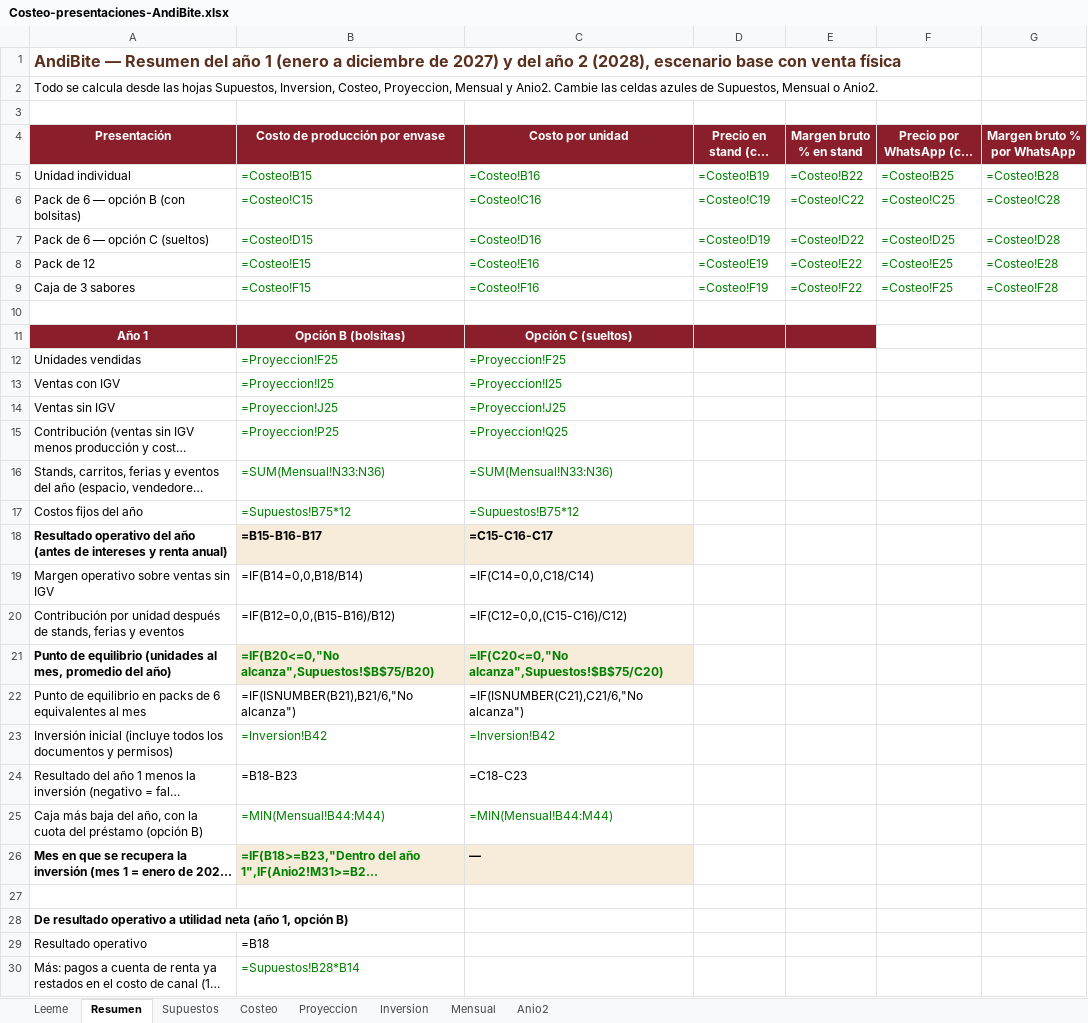
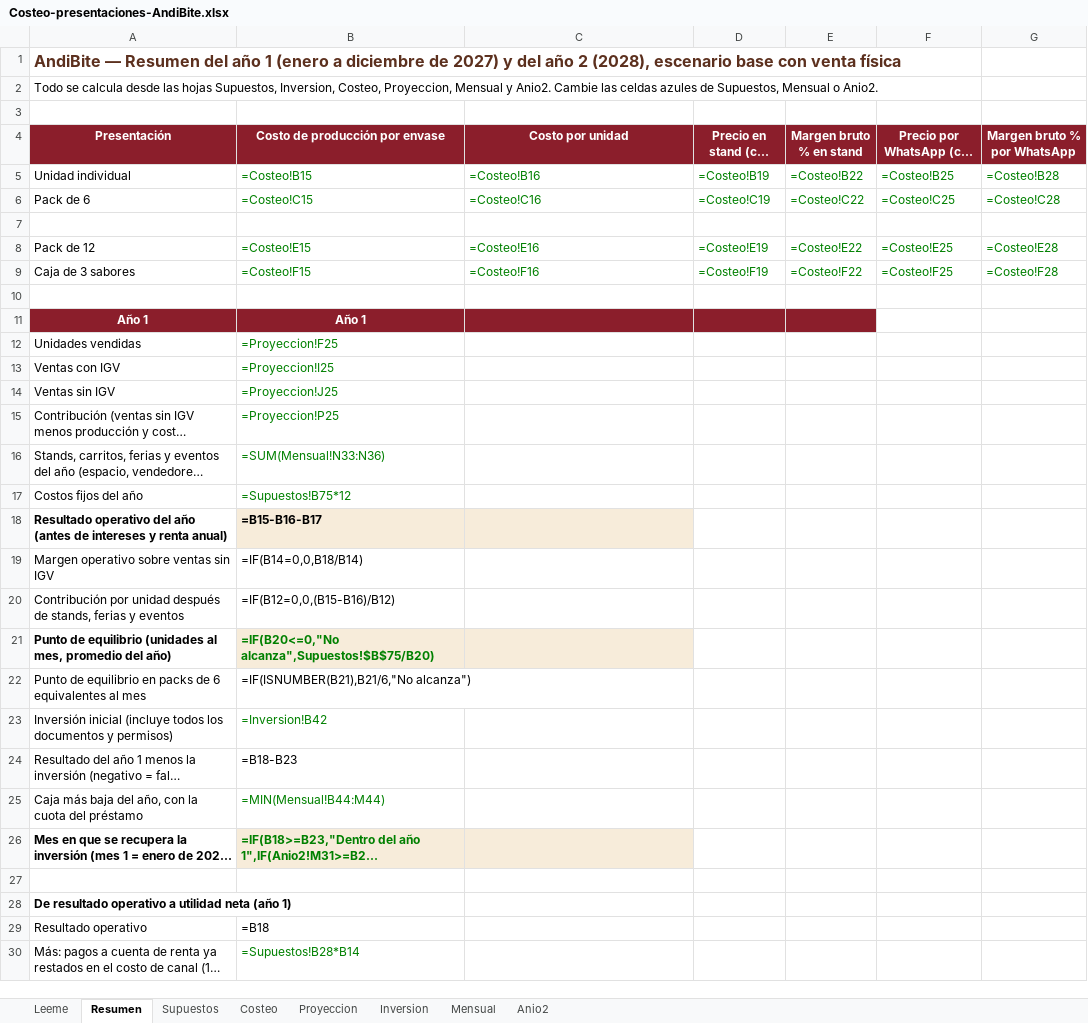
Before and after one commit to Darknow-web/Desarrollo-y-lanzamiento-de-producto-y-marca, an Excel workbook: 04-reformulacion/Costeo-presentaciones-AndiBite.xlsx, sheet Resumen, drawn as a sheet; only a part is shown; long unchanged cells end in …; values as stored, in another font and other column widths than the file's, no borders; formulas without a stored value are shown as written; removed rows and columns are numbered as before the commit, all else as after; the diff covers the shown part only; the diff names each change by its address in the sheet, - before the commit and + after, or states it on an @@ line.

```diff
--- a/04-reformulacion/Costeo-presentaciones-AndiBite.xlsx (sheet Resumen)
+++ b/04-reformulacion/Costeo-presentaciones-AndiBite.xlsx (sheet Resumen)
-A6 (Presentación): Pack de 6 — opción B (con bolsitas)
+A6 (Presentación): Pack de 6
-row 7: Pack de 6 — opción C (sueltos) | =Costeo!D15 | =Costeo!D16 | =Costeo!D19 | =Costeo!D22 | =Costeo!D25 | =Costeo!D28
+row 7: (empty)
-row 11: Año 1 | Opción B (bolsitas) | Opción C (sueltos)
+row 11: Año 1 | Año 1
-C12 (Costo por unidad): =Proyeccion!F25
+C12 (Costo por unidad): (empty)
-C13 (Costo por unidad): =Proyeccion!I25
+C13 (Costo por unidad): (empty)
-C14 (Costo por unidad): =Proyeccion!J25
+C14 (Costo por unidad): (empty)
-C15 (Costo por unidad): =Proyeccion!Q25
+C15 (Costo por unidad): (empty)
-C16 (Costo por unidad): =SUM(Mensual!N33:N36)
+C16 (Costo por unidad): (empty)
-C17 (Costo por unidad): =Supuestos!B75*12
+C17 (Costo por unidad): (empty)
-C18 (Costo por unidad): =C15-C16-C17
+C18 (Costo por unidad): (empty)
-C19 (Costo por unidad): =IF(C14=0,0,C18/C14)
+C19 (Costo por unidad): (empty)
-C20 (Costo por unidad): =IF(C12=0,0,(C15-C16)/C12)
+C20 (Costo por unidad): (empty)
-C21 (Costo por unidad): =IF(C20<=0,"No alcanza",Supuestos!$B$75/C20)
+C21 (Costo por unidad): (empty)
-C22 (Costo por unidad): =IF(ISNUMBER(C21),C21/6,"No alcanza")
+C22 (Costo por unidad): (empty)
-C23 (Costo por unidad): =Inversion!B42
+C23 (Costo por unidad): (empty)
-C24 (Costo por unidad): =C18-C23
+C24 (Costo por unidad): (empty)
-A25 (Presentación): …del préstamo (opción B)
+A25 (Presentación): …del préstamo
-C25 (Costo por unidad): =MIN(Mensual!B44:M44)
+C25 (Costo por unidad): (empty)
-C26 (Costo por unidad): —
+C26 (Costo por unidad): (empty)
-A28 (Presentación): …neta (año 1, opción B)
+A28 (Presentación): …neta (año 1)
```
Also changed, not shown: 1 added row, 1 removed row and 7 edited cells elsewhere in this sheet, sheet Proyeccion, sheet Mensual, sheet Costeo, sheet Supuestos, sheet Leeme, sheet Anio2, 2 other files.
